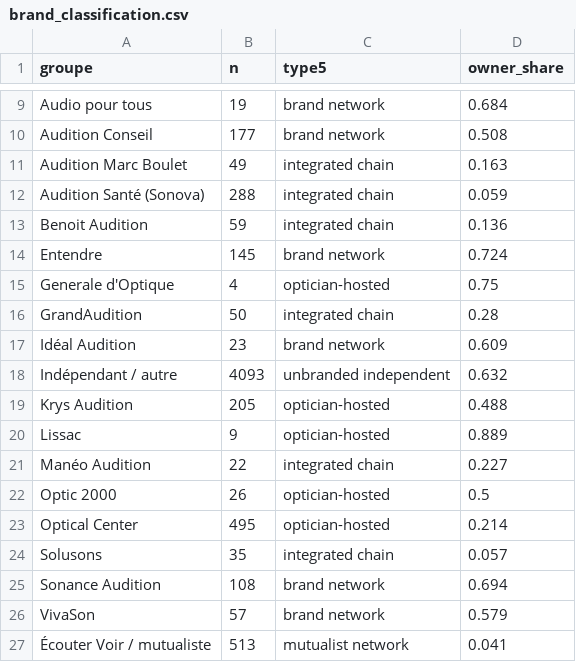
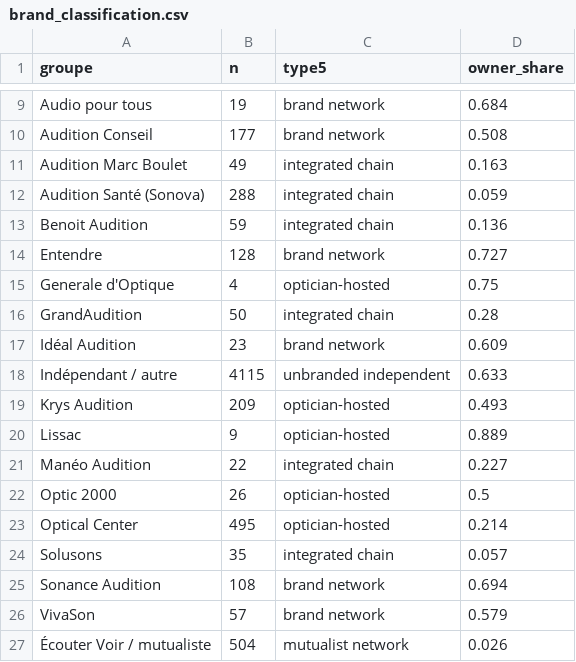
Before and after one commit to Nsoussan/deserts-audioprothese, a CSV file: ratings/outputs/v2/brand_classification.csv, drawn as a sheet; only a part is shown, gaps mark what is left out.

```diff
--- a/ratings/outputs/v2/brand_classification.csv
+++ b/ratings/outputs/v2/brand_classification.csv
@@ -13,3 +13,3 @@ Audition Santé (Sonova),288,integrated chain,0.059
 Benoit Audition,59,integrated chain,0.136
-Entendre,145,brand network,0.724
+Entendre,128,brand network,0.727
 Generale d'Optique,4,optician-hosted,0.75
@@ -17,4 +17,4 @@ GrandAudition,50,integrated chain,0.28
 Idéal Audition,23,brand network,0.609
-Indépendant / autre,4093,unbranded independent,0.632
-Krys Audition,205,optician-hosted,0.488
+Indépendant / autre,4115,unbranded independent,0.633
+Krys Audition,209,optician-hosted,0.493
 Lissac,9,optician-hosted,0.889
@@ -26,2 +26,2 @@ Sonance Audition,108,brand network,0.694
 VivaSon,57,brand network,0.579
-Écouter Voir / mutualiste,513,mutualist network,0.041
+Écouter Voir / mutualiste,504,mutualist network,0.026
```
Also changed, not shown: ratings/outputs/v2/band_x_type5.csv, ratings/outputs/v2/resid_dispersion.csv, 42 other files.
